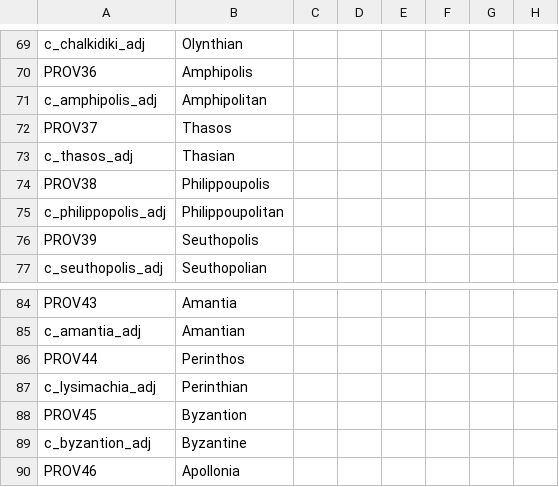
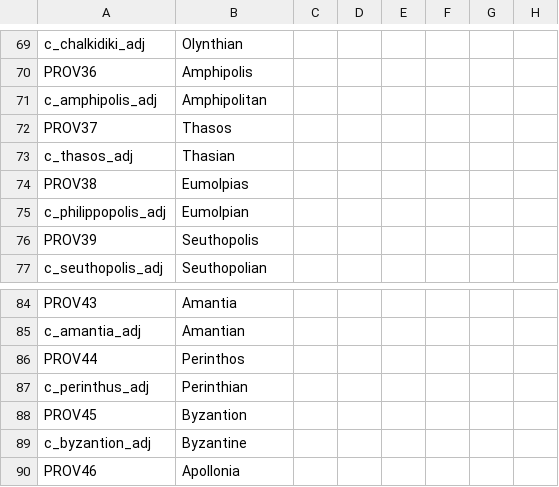
Before and after one commit to tannerflick4/Diadochi-Kings-Revival, a CSV file: diadochi/localisation/COUNTIES.csv, drawn as a sheet; only a part is shown, gaps mark what is left out; the diff names each change by its address in the sheet, - before the commit and + after, or states it on an @@ line.

```diff
--- a/diadochi/localisation/COUNTIES.csv
+++ b/diadochi/localisation/COUNTIES.csv
-B74: Philippoupolis
+B74: Eumolpias
-B75: Philippoupolitan
+B75: Eumolpian
-A87: c_lysimachia_adj
+A87: c_perinthus_adj
```
Also changed, not shown: diadochi/localisation/BARONIES.csv, diadochi/map/definition.csv, 26 other files.
